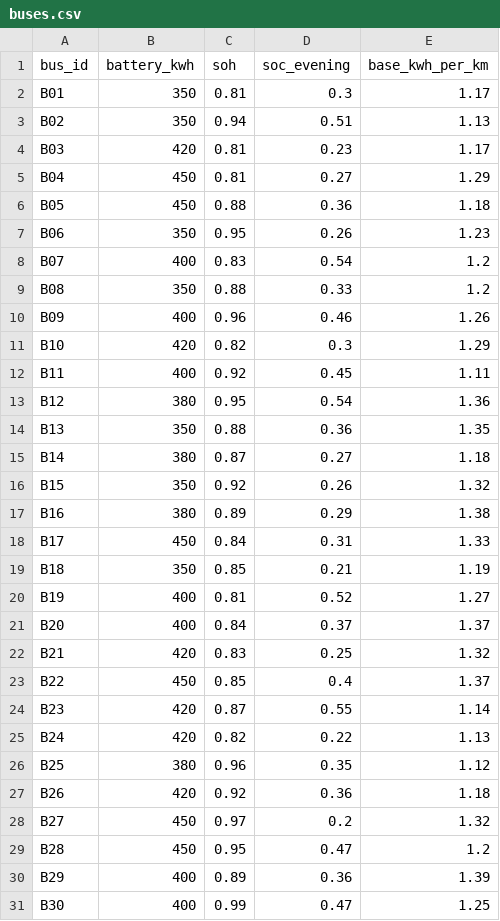
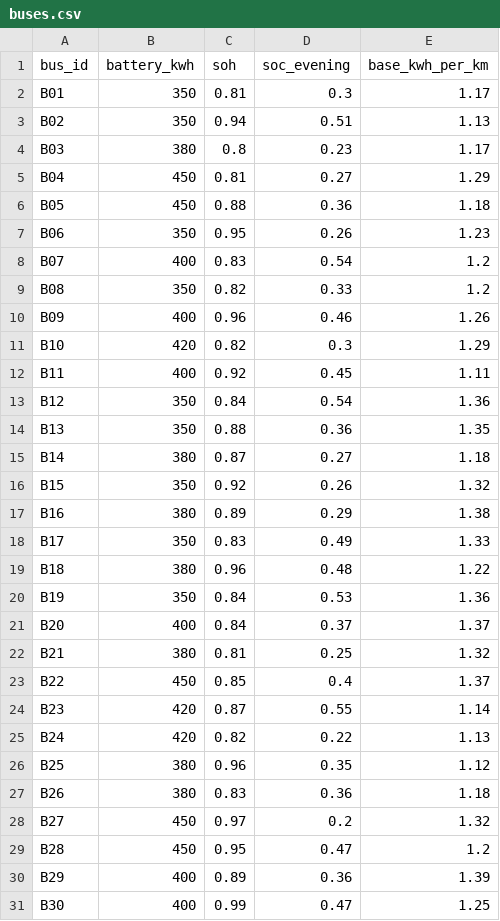
Before and after one commit to willthn/Tunnel, a CSV file: data/buses.csv, drawn as a sheet; only a part is shown; the diff covers the shown part only.

```diff
--- a/data/buses.csv
+++ b/data/buses.csv
@@ -3,3 +3,3 @@ B01,350,0.81,0.3,1.17
 B02,350,0.94,0.51,1.13
-B03,420,0.81,0.23,1.17
+B03,380,0.8,0.23,1.17
 B04,450,0.81,0.27,1.29
@@ -8,3 +8,3 @@ B06,350,0.95,0.26,1.23
 B07,400,0.83,0.54,1.2
-B08,350,0.88,0.33,1.2
+B08,350,0.82,0.33,1.2
 B09,400,0.96,0.46,1.26
@@ -12,3 +12,3 @@ B10,420,0.82,0.3,1.29
 B11,400,0.92,0.45,1.11
-B12,380,0.95,0.54,1.36
+B12,350,0.84,0.54,1.36
 B13,350,0.88,0.36,1.35
@@ -17,7 +17,7 @@ B15,350,0.92,0.26,1.32
 B16,380,0.89,0.29,1.38
-B17,450,0.84,0.31,1.33
-B18,350,0.85,0.21,1.19
-B19,400,0.81,0.52,1.27
+B17,350,0.83,0.49,1.33
+B18,380,0.96,0.48,1.22
+B19,350,0.84,0.53,1.36
 B20,400,0.84,0.37,1.37
-B21,420,0.83,0.25,1.32
+B21,380,0.81,0.25,1.32
 B22,450,0.85,0.4,1.37
@@ -26,3 +26,3 @@ B24,420,0.82,0.22,1.13
 B25,380,0.96,0.35,1.12
-B26,420,0.92,0.36,1.18
+B26,380,0.83,0.36,1.18
 B27,450,0.97,0.2,1.32
```
Also changed, not shown: 10 added rows elsewhere in this file, data/consumption_obs.csv, data/model_runs.csv, 6 other files.
